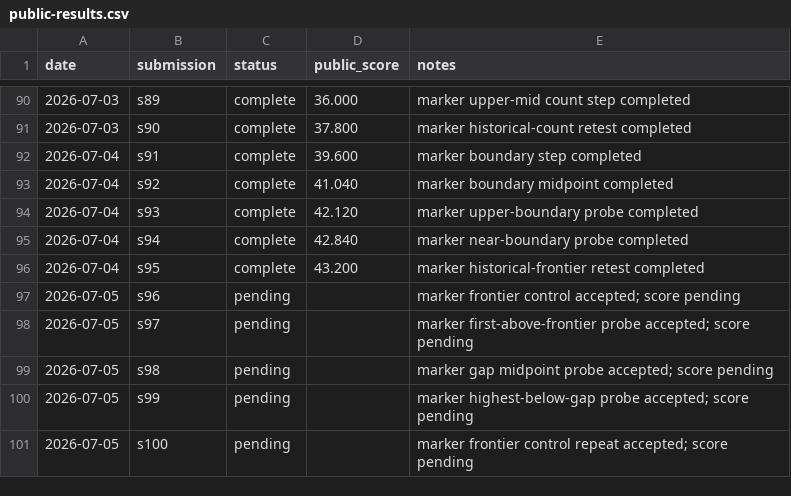
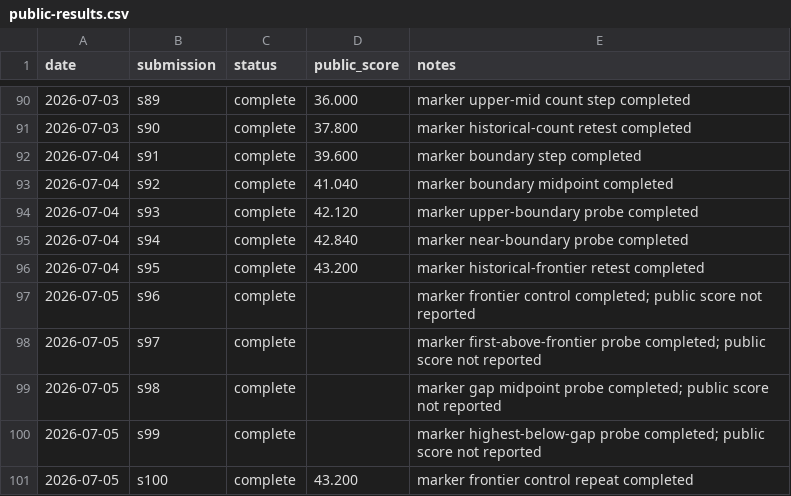
Before and after one commit to Beiciccc/security-eval-experiment-log, a CSV file: results/summary-tables/public-results.csv, drawn as a sheet; only a part is shown, gaps mark what is left out.

```diff
--- a/results/summary-tables/public-results.csv
+++ b/results/summary-tables/public-results.csv
@@ -96,6 +96,6 @@ date,submission,status,public_score,notes
 2026-07-04,s95,complete,43.200,marker historical-frontier retest completed
-2026-07-05,s96,pending,,marker frontier control accepted; score pending
-2026-07-05,s97,pending,,marker first-above-frontier probe accepted; score pending
-2026-07-05,s98,pending,,marker gap midpoint probe accepted; score pending
-2026-07-05,s99,pending,,marker highest-below-gap probe accepted; score pending
-2026-07-05,s100,pending,,marker frontier control repeat accepted; score pending
+2026-07-05,s96,complete,,marker frontier control completed; public score not reported
+2026-07-05,s97,complete,,marker first-above-frontier probe completed; public score not reported
+2026-07-05,s98,complete,,marker gap midpoint probe completed; public score not reported
+2026-07-05,s99,complete,,marker highest-below-gap probe completed; public score not reported
+2026-07-05,s100,complete,43.200,marker frontier control repeat completed
```
Also changed, not shown: 8 other files.
